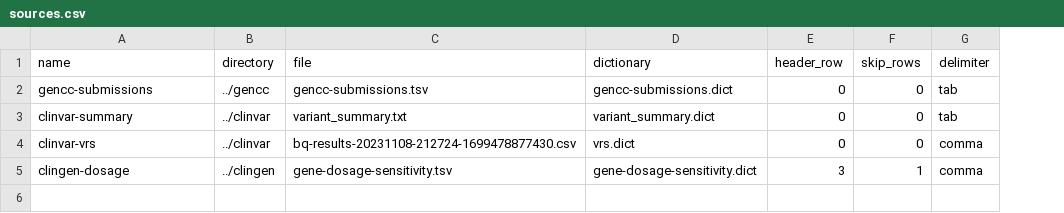
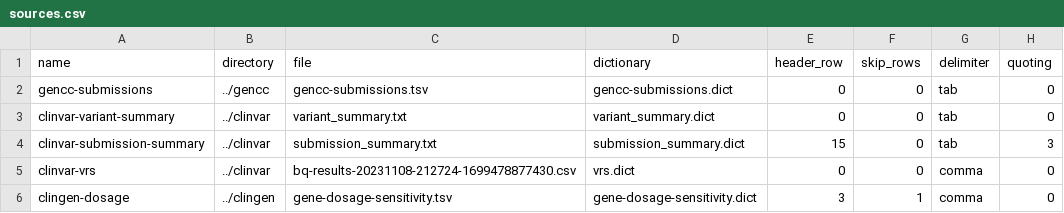
Before and after one commit to mgbpm/CATT, a CSV file: tools/sources.csv, drawn as a sheet; addresses are those after the commit; the diff names each change by its address in the sheet, - before the commit and + after, or states it on an @@ line.

Commit message:
Support pandas quotes options per source
Clinvar submission summary has non-matched quotes on some entries, requiring pandas quote handling override.

```diff
--- a/tools/sources.csv
+++ b/tools/sources.csv
+column H (quoting), rows 2-3: 0 | 0; rows 5-6: 0 | 0
-A3 (name): clinvar-summary
+A3 (name): clinvar-variant-summary
+row 4: clinvar-submission-summary | ../clinvar | submission_summary.txt | submission_summary.dict | 15 | 0 | tab | 3
```
Also changed, not shown: 5 other files.
